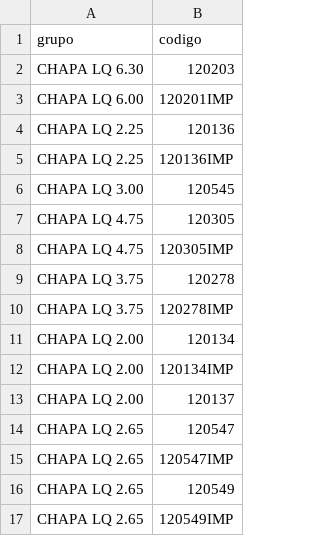
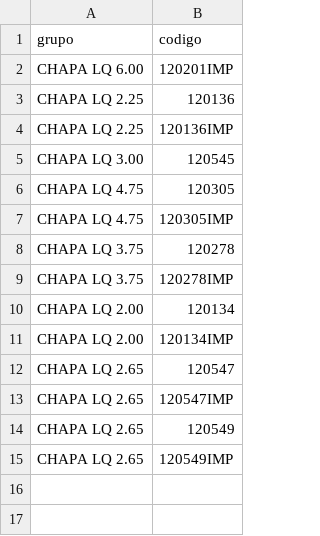
Before and after one commit to Cemag-pcp/graficosCompras, a CSV file: agrupamento_chapas.csv, drawn as a sheet; the diff names each change by its address in the sheet, - before the commit and + after, or states it on an @@ line.

```diff
--- a/agrupamento_chapas.csv
+++ b/agrupamento_chapas.csv
-row 2: CHAPA LQ 6.30 | 120203
-row 13: CHAPA LQ 2.00 | 120137
```
Also changed, not shown: grupo.csv.
